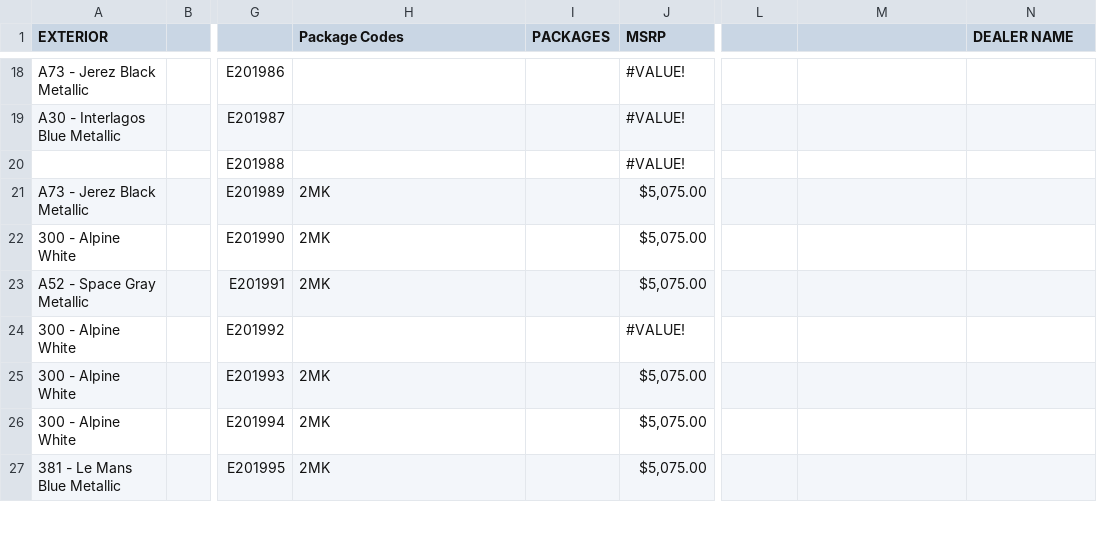
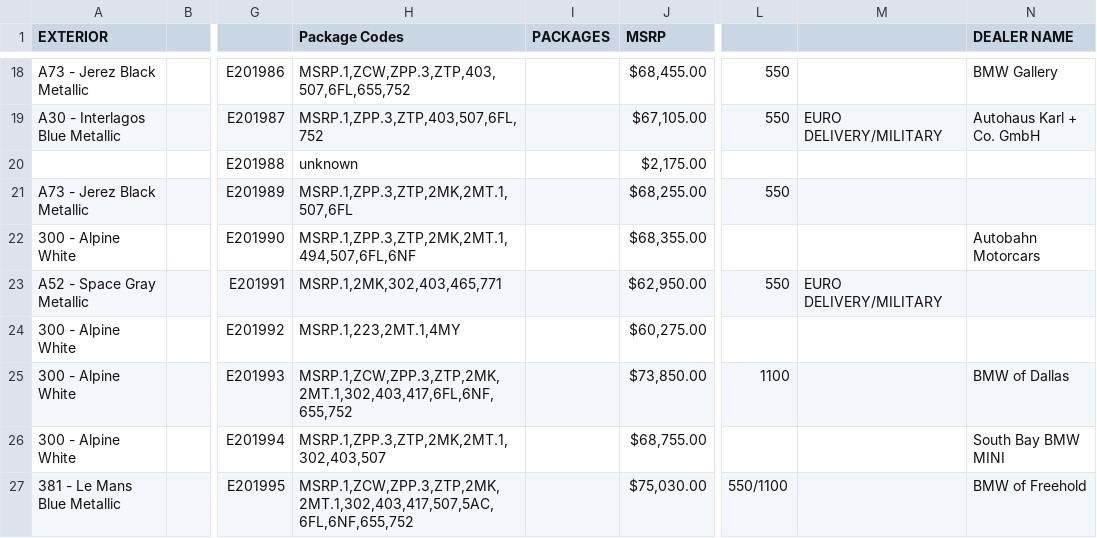
Before and after one commit to Sman19/Active-Website, a CSV file: 2010 E90 M3 Sedan.csv, drawn as a sheet; only a part is shown, gaps mark what is left out; the diff covers the shown part only; the diff names each change by its address in the sheet, - before the commit and + after, or states it on an @@ line.

```diff
--- a/2010 E90 M3 Sedan.csv
+++ b/2010 E90 M3 Sedan.csv
-H18 (Package Codes): (empty)
+H18 (Package Codes): MSRP.1,ZCW,ZPP.3,ZTP,403,507,6FL,655,752
-J18 (MSRP): #VALUE!
+J18 (MSRP): $68,455.00
-L18:L19: (empty)
+L18:L19: 550
-N18 (DEALER NAME): (empty)
+N18 (DEALER NAME): BMW Gallery
-H19 (Package Codes): (empty)
+H19 (Package Codes): MSRP.1,ZPP.3,ZTP,403,507,6FL,752
-J19 (MSRP): #VALUE!
+J19 (MSRP): $67,105.00
-M19: (empty)
+M19: EURO DELIVERY/MILITARY
-N19 (DEALER NAME): (empty)
+N19 (DEALER NAME): Autohaus Karl + Co. GmbH
-H20 (Package Codes): (empty)
+H20 (Package Codes): unknown
-J20 (MSRP): #VALUE!
+J20 (MSRP): $2,175.00
-H21 (Package Codes): 2MK
+H21 (Package Codes): MSRP.1,ZPP.3,ZTP,2MK,2MT.1,507,6FL
-J21 (MSRP): $5,075.00
+J21 (MSRP): $68,255.00
-L21: (empty)
+L21: 550
-H22 (Package Codes): 2MK
+H22 (Package Codes): MSRP.1,ZPP.3,ZTP,2MK,2MT.1,494,507,6FL,6NF
-J22 (MSRP): $5,075.00
+J22 (MSRP): $68,355.00
-N22 (DEALER NAME): (empty)
+N22 (DEALER NAME): Autobahn Motorcars
-H23 (Package Codes): 2MK
+H23 (Package Codes): MSRP.1,2MK,302,403,465,771
-J23 (MSRP): $5,075.00
+J23 (MSRP): $62,950.00
-L23: (empty)
+L23: 550
-M23: (empty)
+M23: EURO DELIVERY/MILITARY
-H24 (Package Codes): (empty)
+H24 (Package Codes): MSRP.1,223,2MT.1,4MY
-J24 (MSRP): #VALUE!
+J24 (MSRP): $60,275.00
-H25 (Package Codes): 2MK
+H25 (Package Codes): MSRP.1,ZCW,ZPP.3,ZTP,2MK,2MT.1,302,403,417,6FL,6NF,655,752
-J25 (MSRP): $5,075.00
+J25 (MSRP): $73,850.00
-L25: (empty)
+L25: 1100
-N25 (DEALER NAME): (empty)
+N25 (DEALER NAME): BMW of Dallas
-H26 (Package Codes): 2MK
+H26 (Package Codes): MSRP.1,ZPP.3,ZTP,2MK,2MT.1,302,403,507
-J26 (MSRP): $5,075.00
+J26 (MSRP): $68,755.00
-N26 (DEALER NAME): (empty)
+N26 (DEALER NAME): South Bay BMW MINI
-H27 (Package Codes): 2MK
+H27 (Package Codes): MSRP.1,ZCW,ZPP.3,ZTP,2MK,2MT.1,302,403,417,507,5AC,6FL,6NF,655,752
-J27 (MSRP): $5,075.00
+J27 (MSRP): $75,030.00
-L27: (empty)
+L27: 550/1100
-N27 (DEALER NAME): (empty)
+N27 (DEALER NAME): BMW of Freehold
```
Also changed, not shown: 130 edited cells elsewhere in this file.
